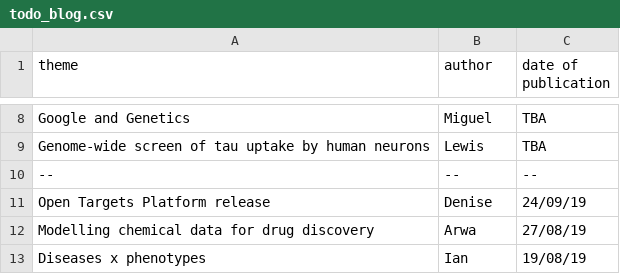
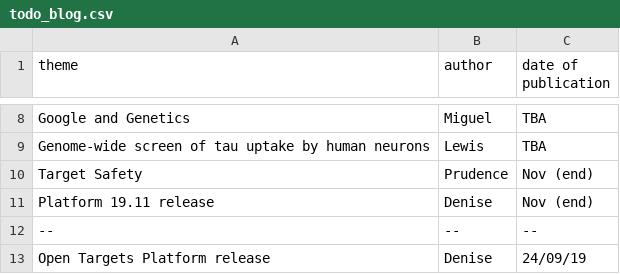
Before and after one commit to emcdonagh-OT/outreach, a CSV file: todo_blog.csv, drawn as a sheet; only a part is shown, gaps mark what is left out; the shorter side is filled out with more unchanged rows.

Commit message:
Update todo_blog.csv

```diff
--- a/todo_blog.csv
+++ b/todo_blog.csv
@@ -9,2 +9,4 @@ Google and Genetics, Miguel, TBA,
 Genome-wide screen of tau uptake by human neurons, Lewis, TBA,
+Target Safety, Prudence, Nov (end),
+Platform 19.11 release, Denise, Nov (end),
 --,--,--,
```
